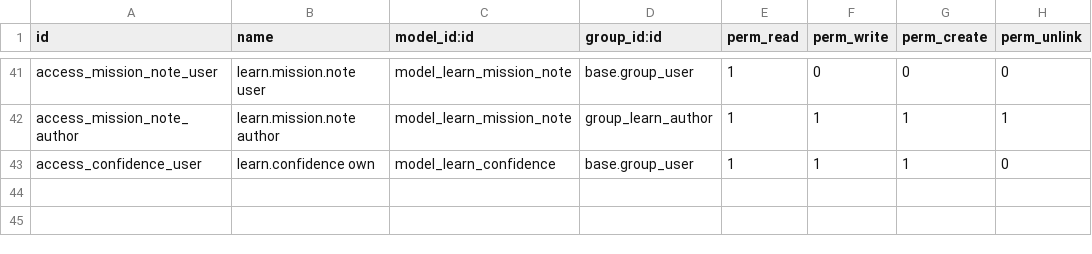
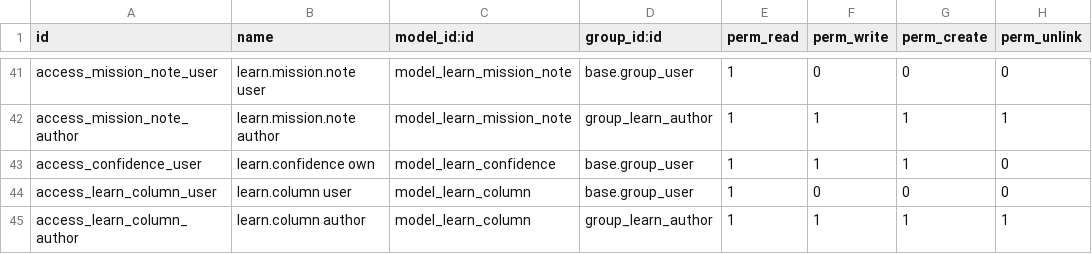
Before and after one commit to biztinct/health, a CSV file: addons/health_learn/security/ir.model.access.csv, drawn as a sheet; only a part is shown, gaps mark what is left out.

```diff
--- a/addons/health_learn/security/ir.model.access.csv
+++ b/addons/health_learn/security/ir.model.access.csv
@@ -43 +43,3 @@ access_mission_note_author,learn.mission.note author,model_learn_mission_note,gr
 access_confidence_user,learn.confidence own,model_learn_confidence,base.group_user,1,1,1,0
+access_learn_column_user,learn.column user,model_learn_column,base.group_user,1,0,0,0
+access_learn_column_author,learn.column author,model_learn_column,group_learn_author,1,1,1,1
```
Also changed, not shown: 11 other files.
